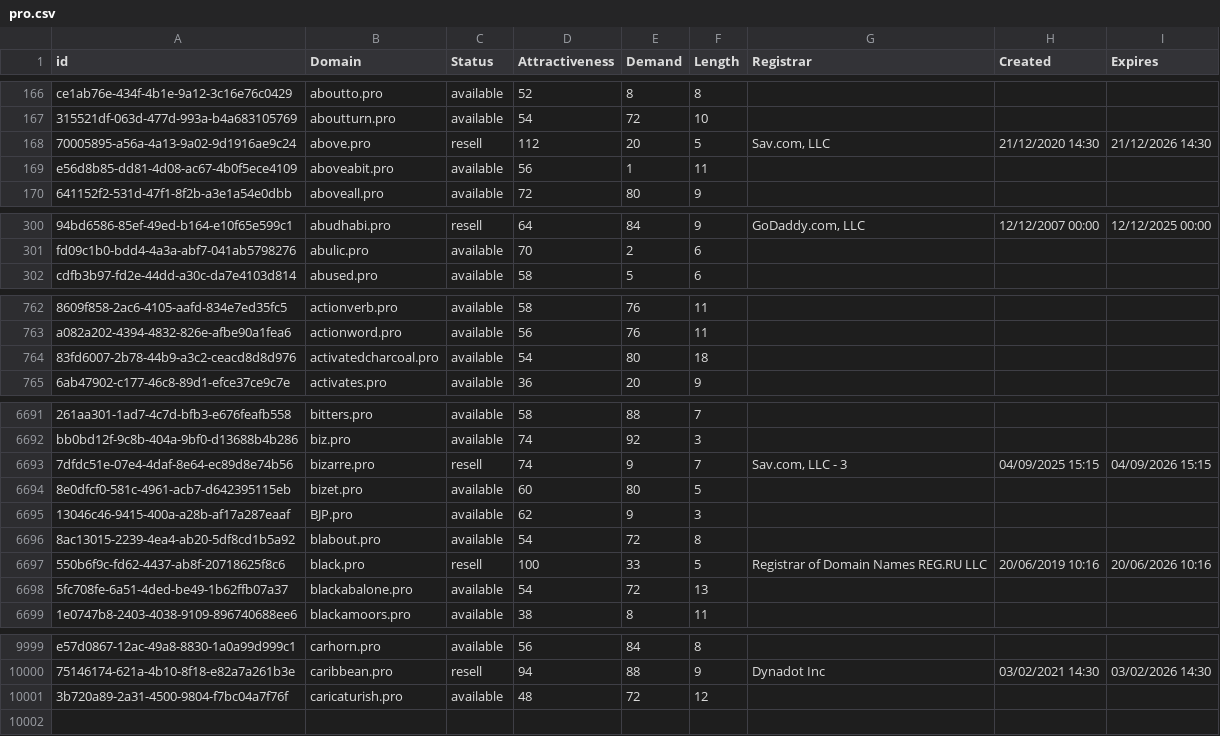
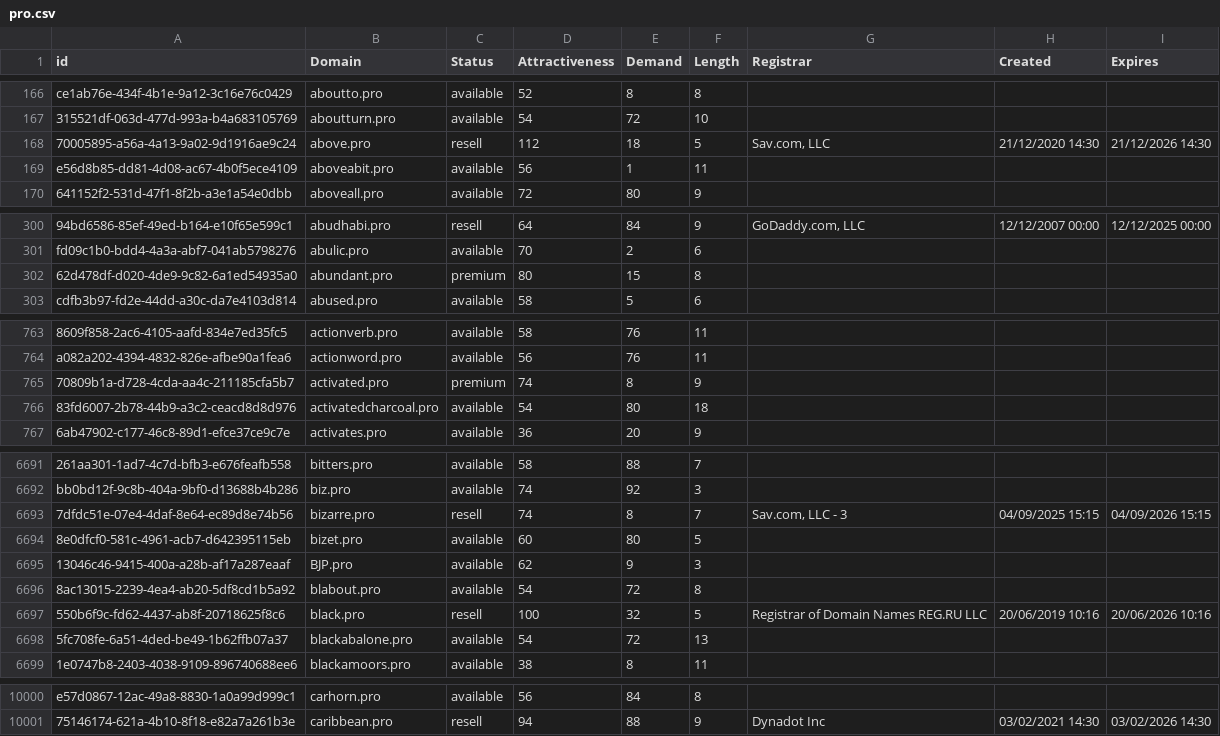
Before and after one commit to UniqueDomains/pro-oneword-domains, a CSV file: pro.csv, drawn as a sheet; only a part is shown, gaps mark what is left out; removed rows and columns are numbered as before the commit, all else as after; the diff covers the shown part only; the diff names each change by its address in the sheet, - before the commit and + after, or states it on an @@ line.

```diff
--- a/pro.csv
+++ b/pro.csv
-E168 (Demand): 20
+E168 (Demand): 18
+row 302: 62d478df-d020-4de9-9c82-6a1ed54935a0 | abundant.pro | premium | 80 | 15 | 8
+row 765: 70809b1a-d728-4cda-aa4c-211185cfa5b7 | activated.pro | premium | 74 | 8 | 9
-E6693 (Demand): 9
+E6693 (Demand): 8
-E6697 (Demand): 33
+E6697 (Demand): 32
-row 10001: 3b720a89-2a31-4500-9804-f7bc04a7f76f | caricaturish.pro | available | 48 | 72 | 12
```
Also changed, not shown: 2 added rows, 3 removed rows and 29 edited cells elsewhere in this file, 2 other files.
